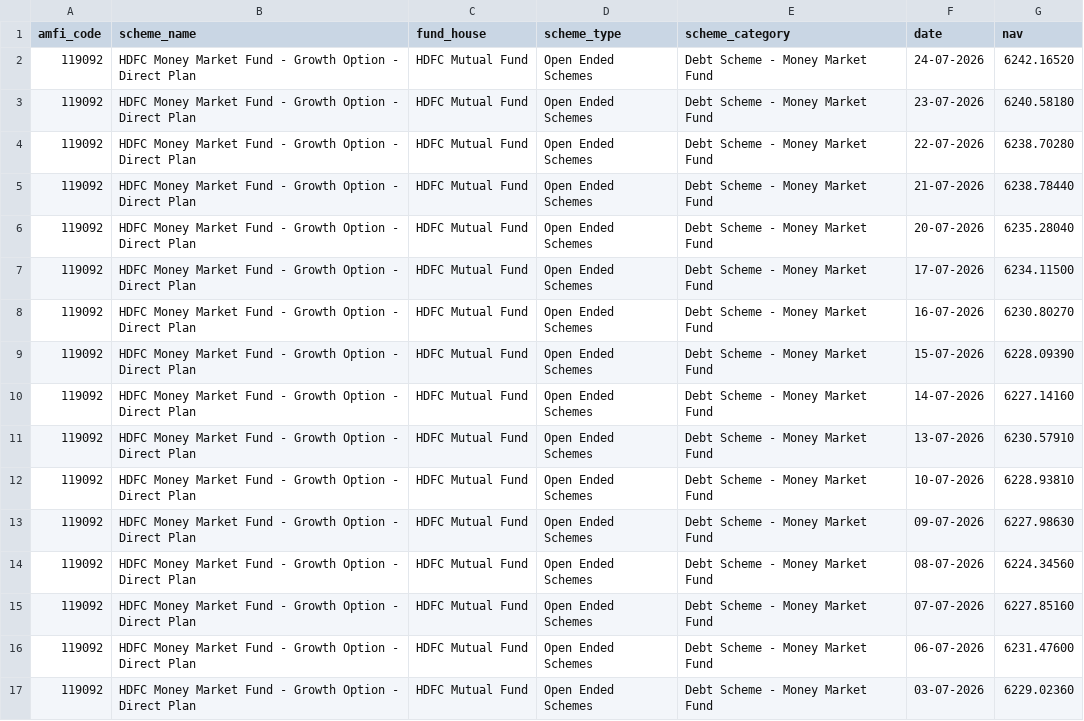
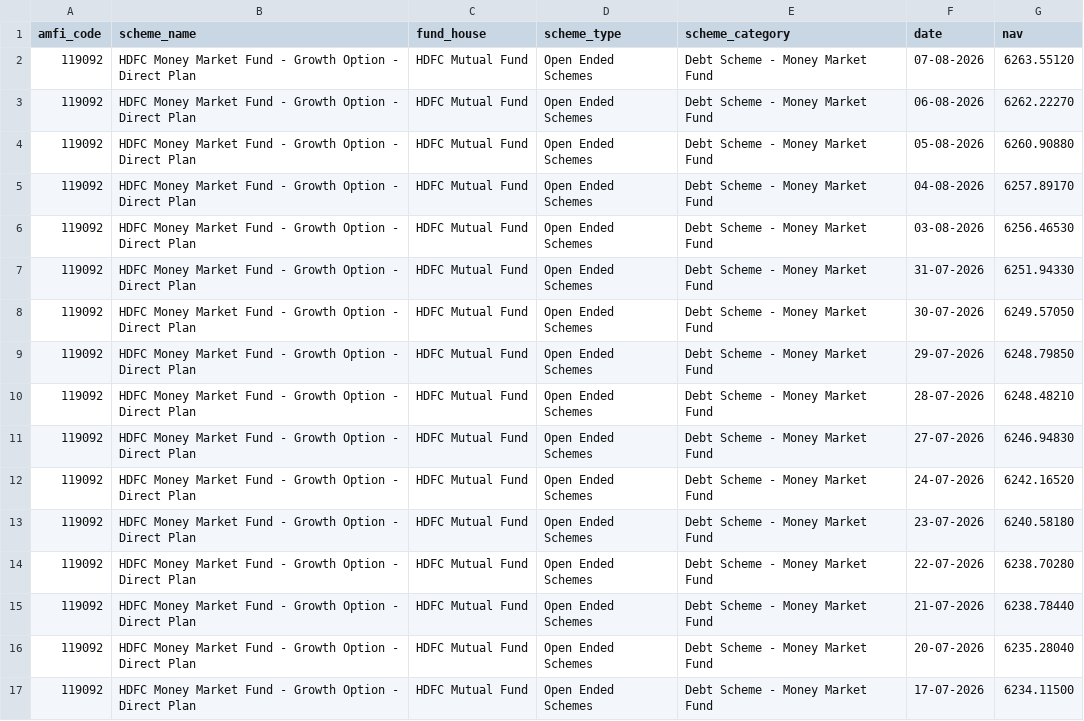
Before and after one commit to DGskywalker/BlueStock, a CSV file: data/raw/live_nav_119092.csv, drawn as a sheet; only a part is shown; the shorter side is filled out with more unchanged rows.

```diff
--- a/data/raw/live_nav_119092.csv
+++ b/data/raw/live_nav_119092.csv
@@ -1,2 +1,12 @@
 amfi_code,scheme_name,fund_house,scheme_type,scheme_category,date,nav
+119092,HDFC Money Market Fund - Growth Option - Direct Plan,HDFC Mutual Fund,Open Ended Schemes,Debt Scheme - Money Market Fund,07-08-2026,6263.55120
+119092,HDFC Money Market Fund - Growth Option - Direct Plan,HDFC Mutual Fund,Open Ended Schemes,Debt Scheme - Money Market Fund,06-08-2026,6262.22270
+119092,HDFC Money Market Fund - Growth Option - Direct Plan,HDFC Mutual Fund,Open Ended Schemes,Debt Scheme - Money Market Fund,05-08-2026,6260.90880
+119092,HDFC Money Market Fund - Growth Option - Direct Plan,HDFC Mutual Fund,Open Ended Schemes,Debt Scheme - Money Market Fund,04-08-2026,6257.89170
+119092,HDFC Money Market Fund - Growth Option - Direct Plan,HDFC Mutual Fund,Open Ended Schemes,Debt Scheme - Money Market Fund,03-08-2026,6256.46530
+119092,HDFC Money Market Fund - Growth Option - Direct Plan,HDFC Mutual Fund,Open Ended Schemes,Debt Scheme - Money Market Fund,31-07-2026,6251.94330
+119092,HDFC Money Market Fund - Growth Option - Direct Plan,HDFC Mutual Fund,Open Ended Schemes,Debt Scheme - Money Market Fund,30-07-2026,6249.57050
+119092,HDFC Money Market Fund - Growth Option - Direct Plan,HDFC Mutual Fund,Open Ended Schemes,Debt Scheme - Money Market Fund,29-07-2026,6248.79850
+119092,HDFC Money Market Fund - Growth Option - Direct Plan,HDFC Mutual Fund,Open Ended Schemes,Debt Scheme - Money Market Fund,28-07-2026,6248.48210
+119092,HDFC Money Market Fund - Growth Option - Direct Plan,HDFC Mutual Fund,Open Ended Schemes,Debt Scheme - Money Market Fund,27-07-2026,6246.94830
 119092,HDFC Money Market Fund - Growth Option - Direct Plan,HDFC Mutual Fund,Open Ended Schemes,Debt Scheme - Money Market Fund,24-07-2026,6242.16520
```
Also changed, not shown: data/raw/live_nav_118632.csv, data/raw/live_nav_119551.csv, 20 other files.
